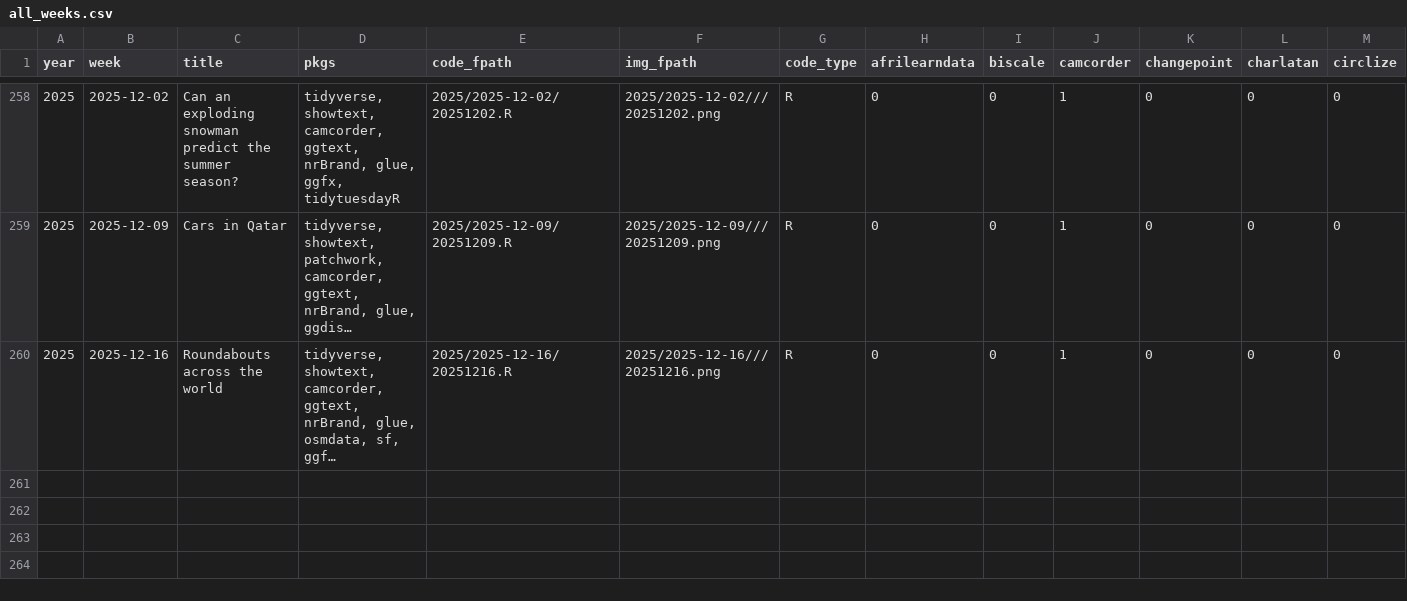
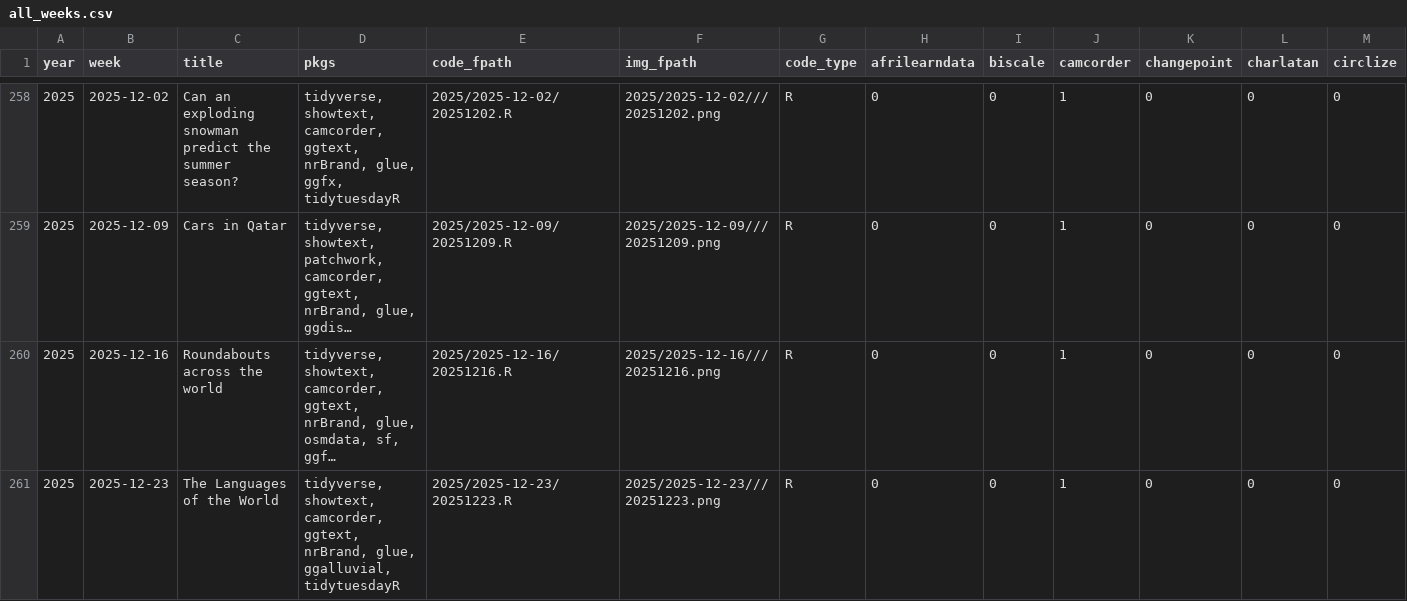
Before and after one commit to nrennie/tidytuesday, a CSV file: data/all_weeks.csv, drawn as a sheet; only a part is shown, gaps mark what is left out; long unchanged cells end in …; rows hold the shown columns only; the diff names each change by its address in the sheet, - before the commit and + after, or states it on an @@ line.

```diff
--- a/data/all_weeks.csv
+++ b/data/all_weeks.csv
+row 261: 2025 | 2025-12-23 | The Languages of the World | tidyverse, showtext, camcorder, ggtext, nrBrand, glue, ggalluvial, tidytuesdayR | 2025/2025-12-23/20251223.R | 2025/2025-12-23///20251223.png | R | 0 | 0 | 1 | 0 | 0 | 0
```
Also changed, not shown: 1 other file.
